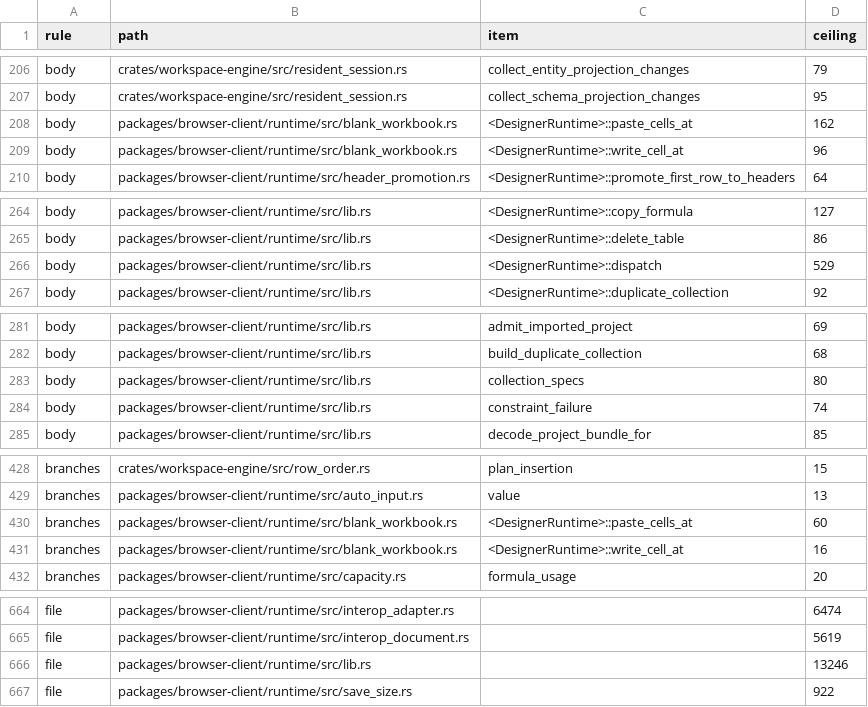
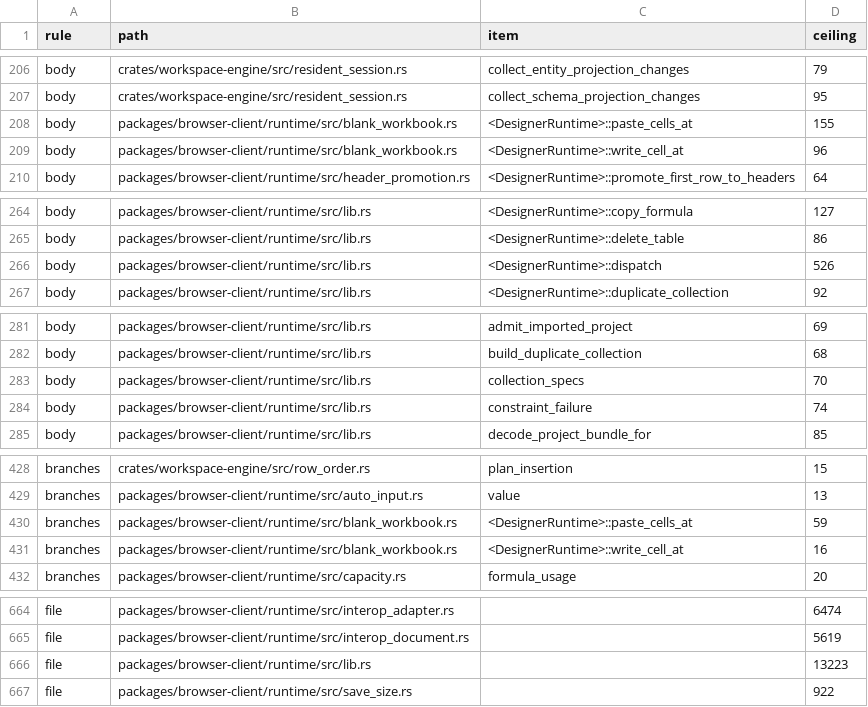
Before and after one commit to nurockplayer/tachiko-work, a TSV file: scripts/clean-code-baseline.tsv, drawn as a sheet; only a part is shown, gaps mark what is left out; the diff covers the shown part only.

```diff
--- a/scripts/clean-code-baseline.tsv
+++ b/scripts/clean-code-baseline.tsv
@@ -207,3 +207,3 @@ body	crates/workspace-engine/src/resident_session.rs	collect_entity_projection_c
 body	crates/workspace-engine/src/resident_session.rs	collect_schema_projection_changes	95
-body	packages/browser-client/runtime/src/blank_workbook.rs	<DesignerRuntime>::paste_cells_at	162
+body	packages/browser-client/runtime/src/blank_workbook.rs	<DesignerRuntime>::paste_cells_at	155
 body	packages/browser-client/runtime/src/blank_workbook.rs	<DesignerRuntime>::write_cell_at	96
@@ -265,3 +265,3 @@ body	packages/browser-client/runtime/src/lib.rs	<DesignerRuntime>::copy_formula
 body	packages/browser-client/runtime/src/lib.rs	<DesignerRuntime>::delete_table	86
-body	packages/browser-client/runtime/src/lib.rs	<DesignerRuntime>::dispatch	529
+body	packages/browser-client/runtime/src/lib.rs	<DesignerRuntime>::dispatch	526
 body	packages/browser-client/runtime/src/lib.rs	<DesignerRuntime>::duplicate_collection	92
@@ -282,3 +282,3 @@ body	packages/browser-client/runtime/src/lib.rs	admit_imported_project	69
 body	packages/browser-client/runtime/src/lib.rs	build_duplicate_collection	68
-body	packages/browser-client/runtime/src/lib.rs	collection_specs	80
+body	packages/browser-client/runtime/src/lib.rs	collection_specs	70
 body	packages/browser-client/runtime/src/lib.rs	constraint_failure	74
@@ -429,3 +429,3 @@ branches	crates/workspace-engine/src/row_order.rs	plan_insertion	15
 branches	packages/browser-client/runtime/src/auto_input.rs	value	13
-branches	packages/browser-client/runtime/src/blank_workbook.rs	<DesignerRuntime>::paste_cells_at	60
+branches	packages/browser-client/runtime/src/blank_workbook.rs	<DesignerRuntime>::paste_cells_at	59
 branches	packages/browser-client/runtime/src/blank_workbook.rs	<DesignerRuntime>::write_cell_at	16
@@ -665,3 +665,3 @@ file	packages/browser-client/runtime/src/interop_adapter.rs		6474
 file	packages/browser-client/runtime/src/interop_document.rs		5619
-file	packages/browser-client/runtime/src/lib.rs		13246
+file	packages/browser-client/runtime/src/lib.rs		13223
 file	packages/browser-client/runtime/src/save_size.rs		922
```
Also changed, not shown: 1 edited cell elsewhere in this file, 13 other files.
